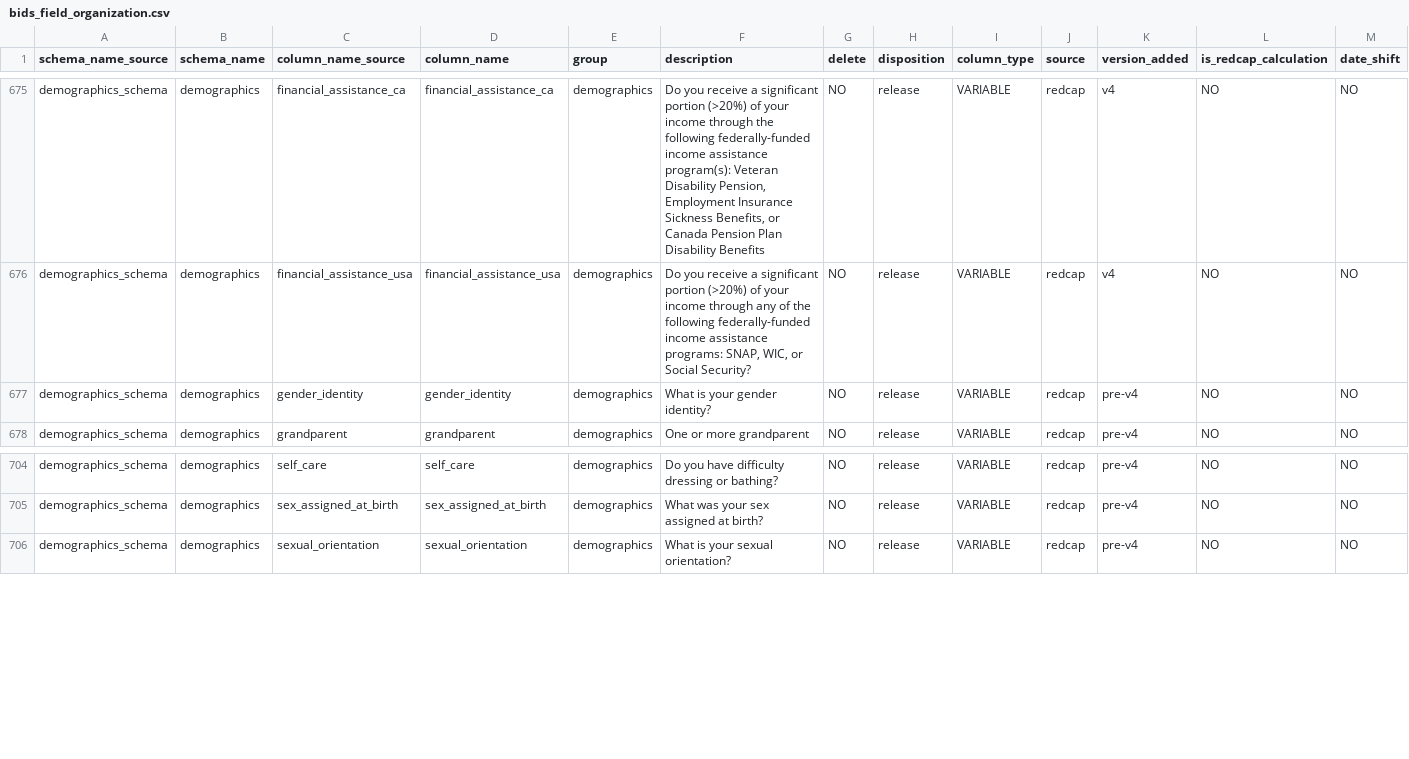
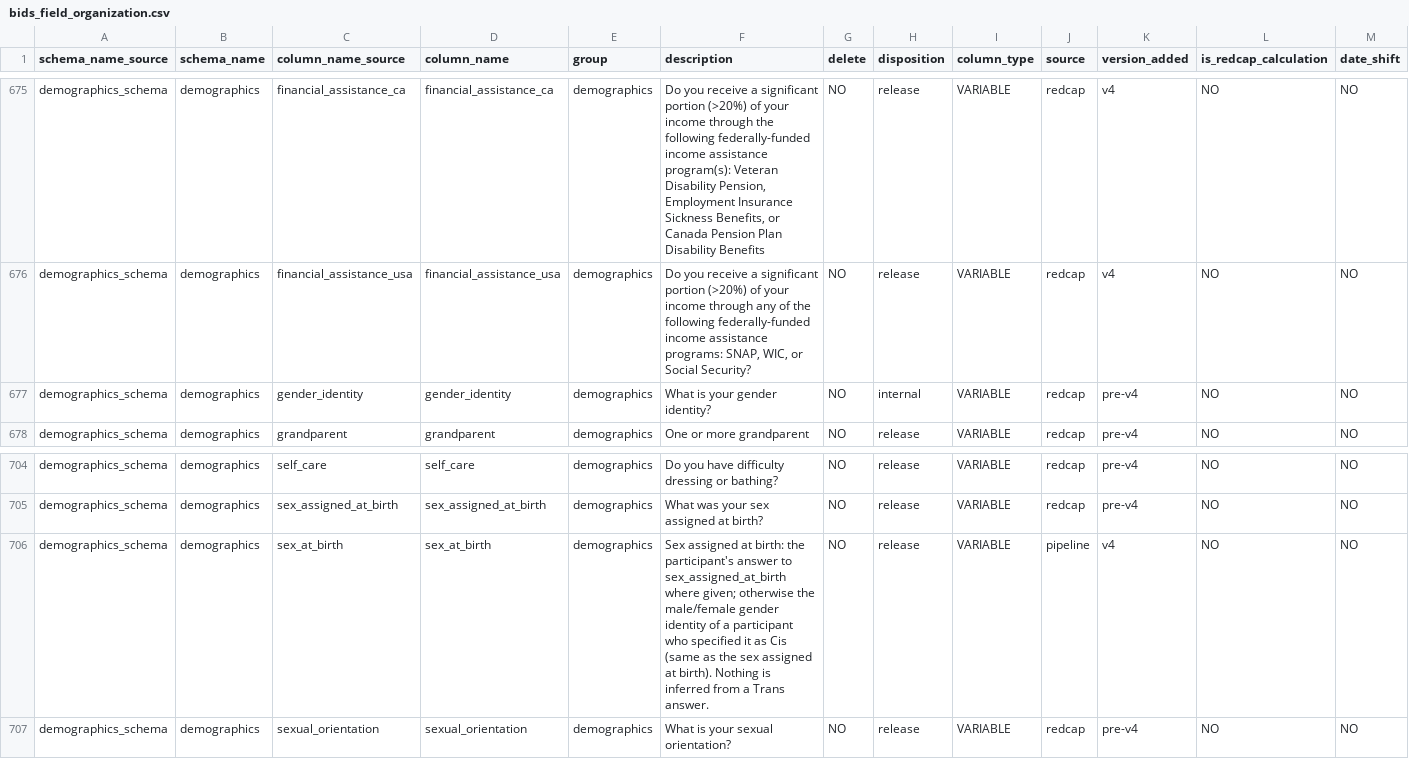
Before and after one commit to sensein/b2aiprep, a CSV file: src/b2aiprep/prepare/resources/bids_field_organization.csv, drawn as a sheet; only a part is shown, gaps mark what is left out.

```diff
--- a/src/b2aiprep/prepare/resources/bids_field_organization.csv
+++ b/src/b2aiprep/prepare/resources/bids_field_organization.csv
@@ -855,3 +855,3 @@ demographics_schema,demographics,financial_assistance_ca,financial_assistance_ca
 demographics_schema,demographics,financial_assistance_usa,financial_assistance_usa,demographics,"Do you receive a significant portion (>20%) of your income through any of the following federally-funded income assistance programs: SNAP, WIC, or Social Security?",NO,release,VARIABLE,redcap,v4,NO,NO
-demographics_schema,demographics,gender_identity,gender_identity,demographics,What is your gender identity?,NO,release,VARIABLE,redcap,pre-v4,NO,NO
+demographics_schema,demographics,gender_identity,gender_identity,demographics,What is your gender identity?,NO,internal,VARIABLE,redcap,pre-v4,NO,NO
 demographics_schema,demographics,grandparent,grandparent,demographics,One or more grandparent,NO,release,VARIABLE,redcap,pre-v4,NO,NO
@@ -891,2 +891,3 @@ demographics_schema,demographics,self_care,self_care,demographics,Do you have di
 demographics_schema,demographics,sex_assigned_at_birth,sex_assigned_at_birth,demographics,What was your sex assigned at birth?,NO,release,VARIABLE,redcap,pre-v4,NO,NO
+demographics_schema,demographics,sex_at_birth,sex_at_birth,demographics,Sex assigned at birth: the participant's answer to sex_assigned_at_birth where given; otherwise the male/female gender identity of a participant who specified it as Cis (same as the sex assigned at birth). Nothing is inferred from a Trans answer.,NO,release,VARIABLE,pipeline,v4,NO,NO
 demographics_schema,demographics,sexual_orientation,sexual_orientation,demographics,What is your sexual orientation?,NO,release,VARIABLE,redcap,pre-v4,NO,NO
```
Also changed, not shown: 3 other files.
